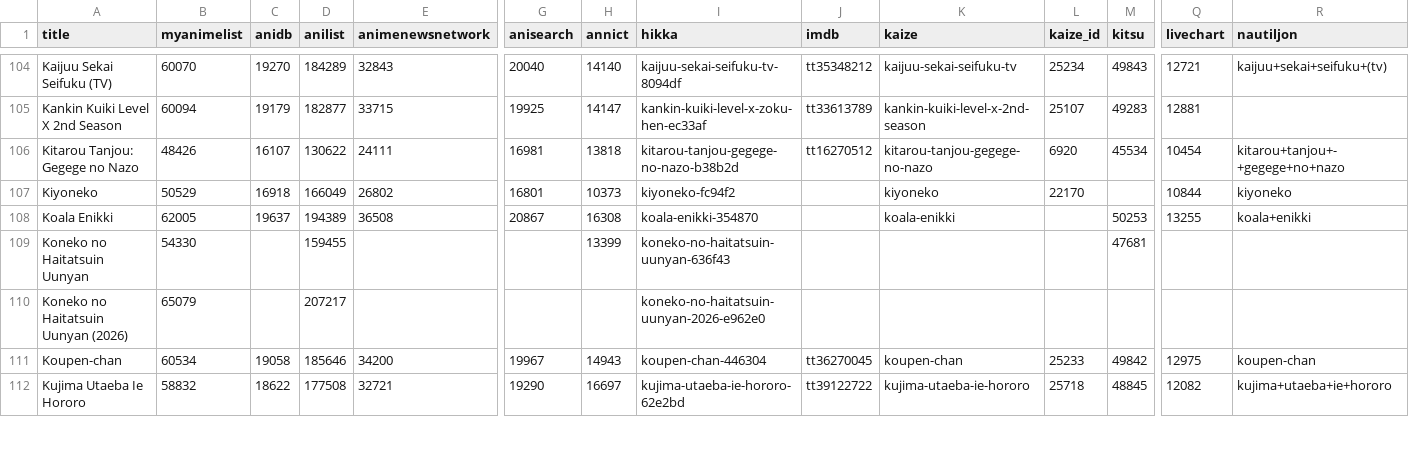
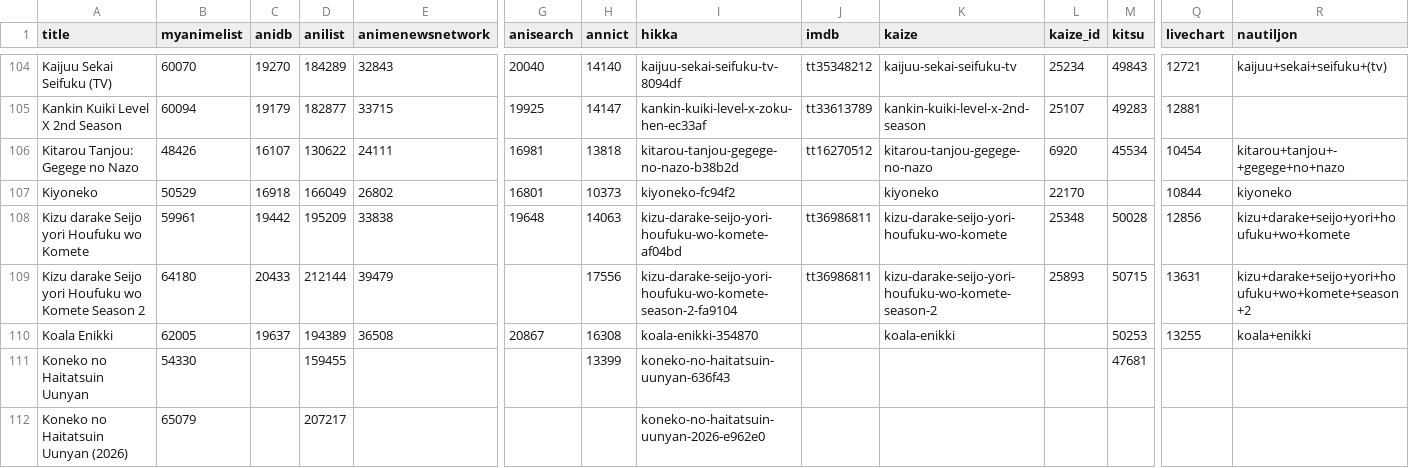
Before and after one commit to nattadasu/animeApi, a TSV file: database/raw/geckyzz-map.tsv, drawn as a sheet; only a part is shown, gaps mark what is left out; the shorter side is filled out with more unchanged rows; rows hold the shown columns only; the diff names each change by its address in the sheet, - before the commit and + after, or states it on an @@ line.

```diff
--- a/database/raw/geckyzz-map.tsv
+++ b/database/raw/geckyzz-map.tsv
+row 108: Kizu darake Seijo yori Houfuku wo Komete | 59961 | 19442 | 195209 | 33838 | 19648 | 14063 | kizu-darake-seijo-yori-houfuku-wo-komete-af04bd | tt36986811 | kizu-darake-seijo-yori-houfuku-wo-komete | 25348 | 50028 | 12856 | kizu+darake+seijo+yori+houfuku+wo+komete
+row 109: Kizu darake Seijo yori Houfuku wo Komete Season 2 | 64180 | 20433 | 212144 | 39479 |  | 17556 | kizu-darake-seijo-yori-houfuku-wo-komete-season-2-fa9104 | tt36986811 | kizu-darake-seijo-yori-houfuku-wo-komete-season-2 | 25893 | 50715 | 13631 | kizu+darake+seijo+yori+houfuku+wo+komete+season+2
```
Also changed, not shown: database/raw/.downloader.tsv, 13 other files.
